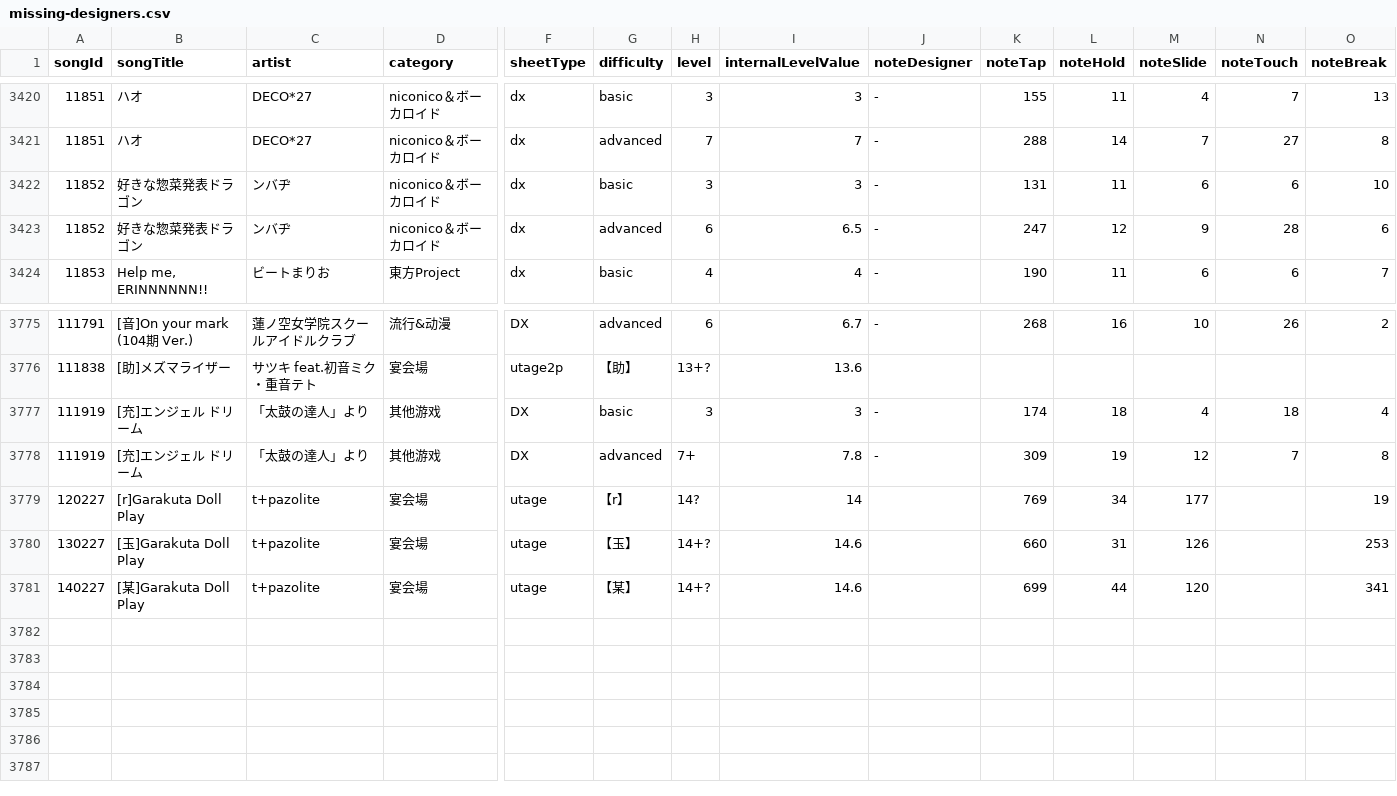
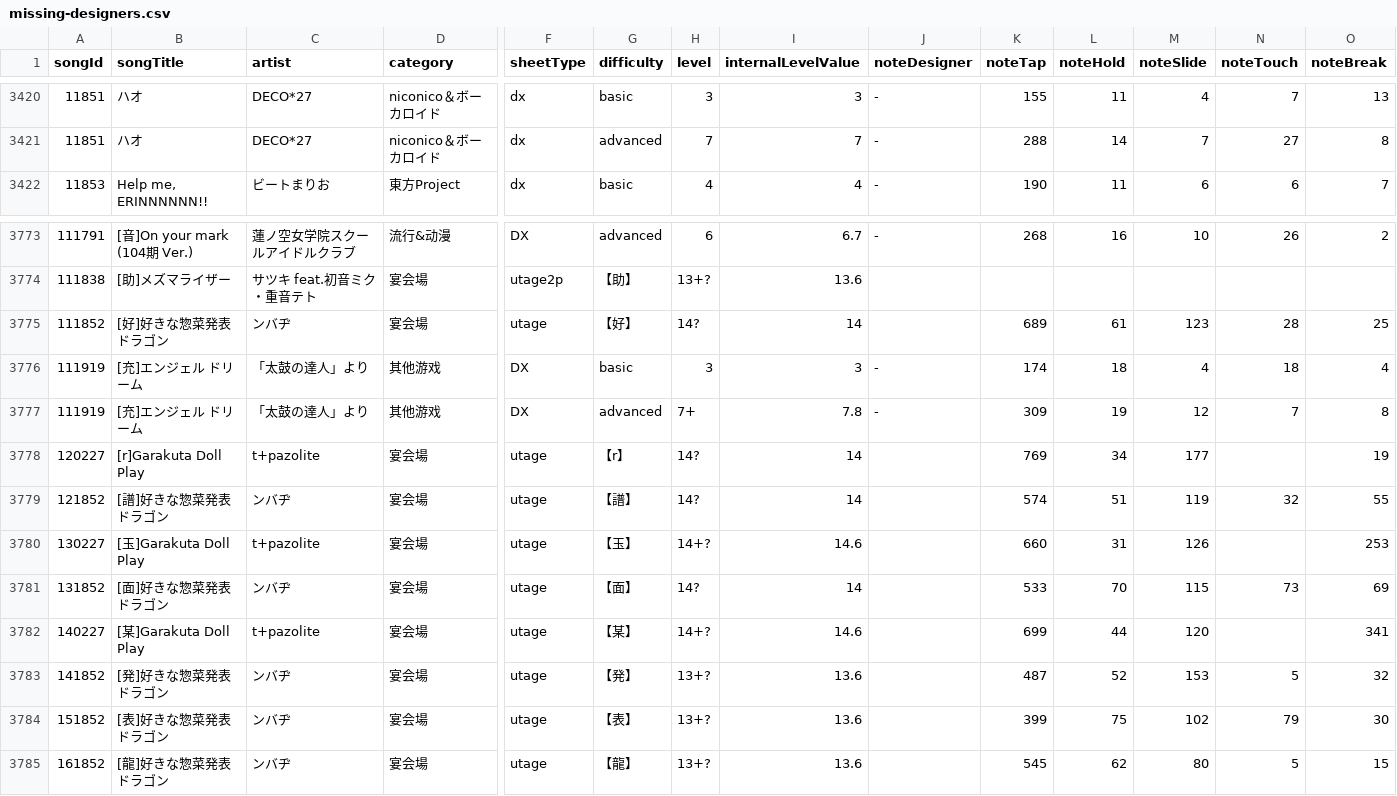
Before and after one commit to Choimoe/dxdataViewer, a CSV file: data/csv/merged/missing-designers.csv, drawn as a sheet; only a part is shown, gaps mark what is left out; removed rows and columns are numbered as before the commit, all else as after; rows hold the shown columns only; the diff names each change by its address in the sheet, - before the commit and + after, or states it on an @@ line.

```diff
--- a/data/csv/merged/missing-designers.csv
+++ b/data/csv/merged/missing-designers.csv
-row 3422: 11852 | 好きな惣菜発表ドラゴン | ンバヂ | niconico＆ボーカロイド | dx | basic | 3 | 3 | - | 131 | 11 | 6 | 6 | 10
-row 3423: 11852 | 好きな惣菜発表ドラゴン | ンバヂ | niconico＆ボーカロイド | dx | advanced | 6 | 6.5 | - | 247 | 12 | 9 | 28 | 6
+row 3775: 111852 | [好]好きな惣菜発表ドラゴン | ンバヂ | 宴会場 | utage | 【好】 | 14? | 14 |  | 689 | 61 | 123 | 28 | 25
+row 3779: 121852 | [譜]好きな惣菜発表ドラゴン | ンバヂ | 宴会場 | utage | 【譜】 | 14? | 14 |  | 574 | 51 | 119 | 32 | 55
+row 3781: 131852 | [面]好きな惣菜発表ドラゴン | ンバヂ | 宴会場 | utage | 【面】 | 14? | 14 |  | 533 | 70 | 115 | 73 | 69
+row 3783: 141852 | [発]好きな惣菜発表ドラゴン | ンバヂ | 宴会場 | utage | 【発】 | 13+? | 13.6 |  | 487 | 52 | 153 | 5 | 32
+row 3784: 151852 | [表]好きな惣菜発表ドラゴン | ンバヂ | 宴会場 | utage | 【表】 | 13+? | 13.6 |  | 399 | 75 | 102 | 79 | 30
+row 3785: 161852 | [龍]好きな惣菜発表ドラゴン | ンバヂ | 宴会場 | utage | 【龍】 | 13+? | 13.6 |  | 545 | 62 | 80 | 5 | 15
```
Also changed, not shown: data/csv/merged/merge-failures.csv, data/csv/merged/songs.csv, 7 other files.
